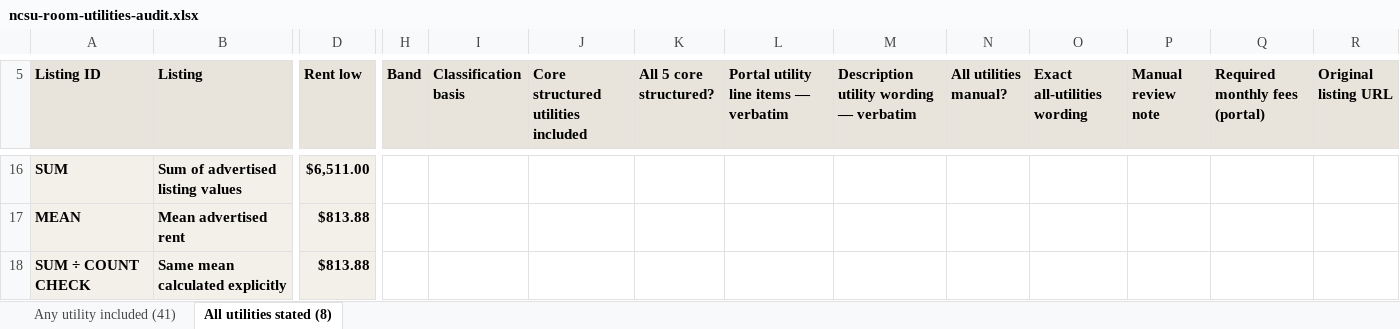
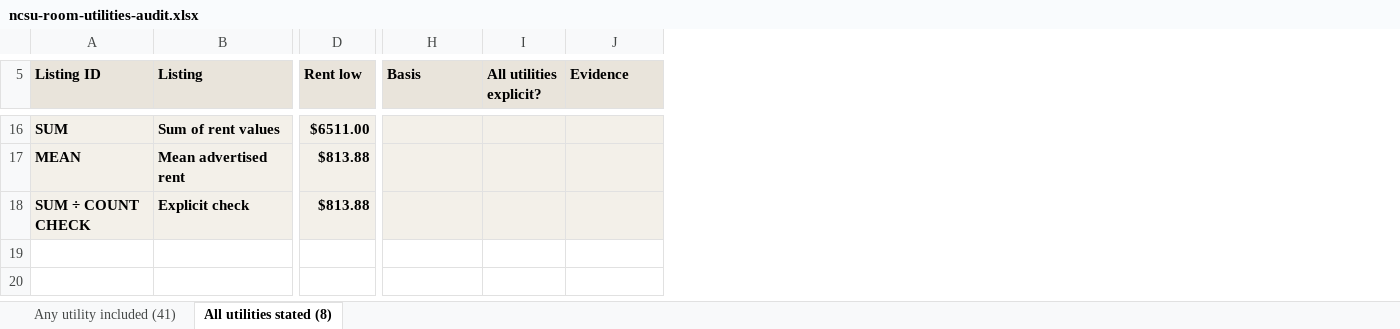
Before and after one commit to StrokeOfLuck/ncsu-rent-article, an Excel workbook: data/audits/ncsu-room-utilities-audit.xlsx, sheet All utilities stated (8), drawn as a sheet; only a part is shown, gaps mark what is left out; values as stored, in another font and other column widths than the file's, no borders; removed rows and columns are numbered as before the commit, all else as after; the diff covers the shown part only; the diff names each change by its address in the sheet, - before the commit and + after, or states it on an @@ line.

Commit message:
Fix utility audit Excel download

```diff
--- a/data/audits/ncsu-room-utilities-audit.xlsx (sheet All utilities stated (8))
+++ b/data/audits/ncsu-room-utilities-audit.xlsx (sheet All utilities stated (8))
-column H (Band), empty
-column J, row 5: Core structured utilities included
-column K (All 5 core structured?), empty
-column L, row 5: Portal utility line items — verbatim
-column M, row 5: Description utility wording — verbatim
-column P (Manual review note), empty
-column Q (Required monthly fees (portal)), empty
-column R (Original listing URL), empty
-H5: Classification basis
+H5: Basis
-I5: All utilities manual?
+I5: All utilities explicit?
-J5: Exact all-utilities wording
+J5: Evidence
-B16 (Listing): Sum of advertised listing values
+B16 (Listing): Sum of rent values
-D16 (Rent low): $6,511.00
+D16 (Rent low): $6511.00
-H16:H18 fill: none
+H16:H18 fill: #F3F0E9
-I16:J18 fill: none
+I16:J18 fill: #F3F0E9
-B18 (Listing): Same mean calculated explicitly
+B18 (Listing): Explicit check
```
Also changed, not shown: 9 edited cells, cell formats and merged cells elsewhere in this sheet, sheet Any utility included (41).
